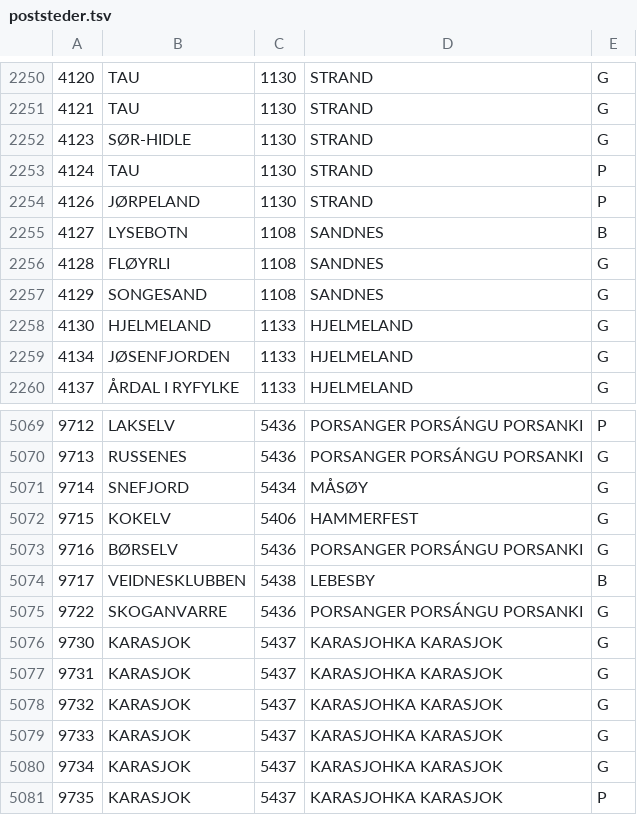
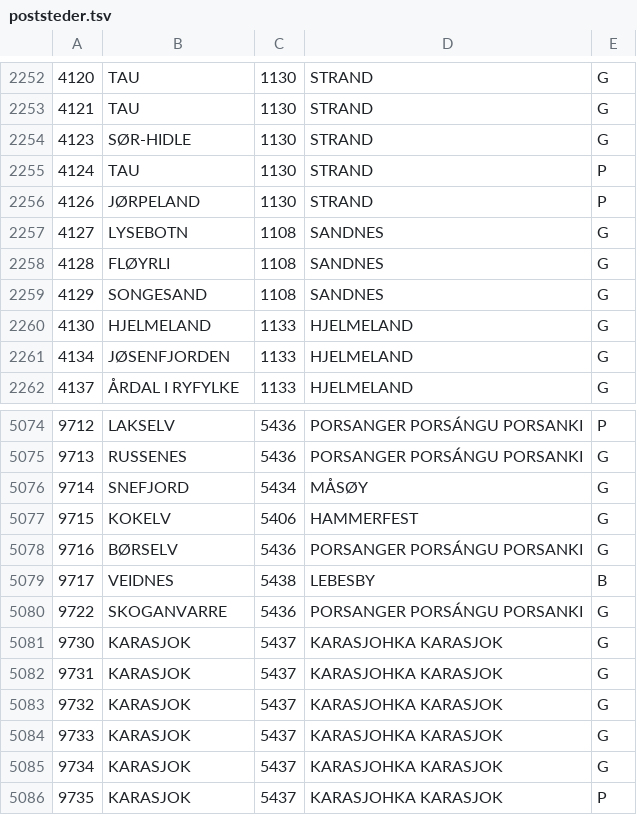
Before and after one commit to navikt/digihot-oppslag, a TSV file: src/main/resources/geografi/poststeder.tsv, drawn as a sheet; only a part is shown, gaps mark what is left out; the diff covers the shown part only.

```diff
--- a/src/main/resources/geografi/poststeder.tsv
+++ b/src/main/resources/geografi/poststeder.tsv
@@ -2254,3 +2256,3 @@
 4126	JØRPELAND	1130	STRAND	P
-4127	LYSEBOTN	1108	SANDNES	B
+4127	LYSEBOTN	1108	SANDNES	G
 4128	FLØYRLI	1108	SANDNES	G
@@ -5073,3 +5078,3 @@
 9716	BØRSELV	5436	PORSANGER PORSÁNGU PORSANKI	G
-9717	VEIDNESKLUBBEN	5438	LEBESBY	B
+9717	VEIDNES	5438	LEBESBY	B
 9722	SKOGANVARRE	5436	PORSANGER PORSÁNGU PORSANKI	G
```
Also changed, not shown: 11 added rows, 4 removed rows and 2 edited cells elsewhere in this file, src/main/resources/geografi/kommuner.csv.
